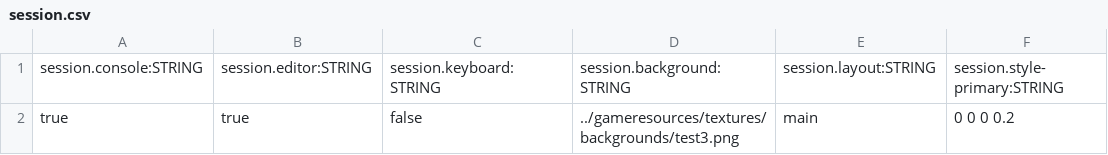
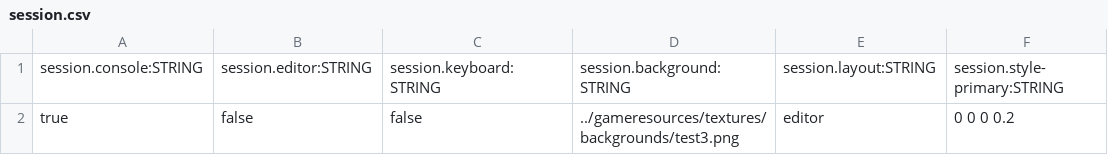
Before and after one commit to BradfordMedeiros/afterworld, a CSV file: data/sql/session.csv, drawn as a sheet; only a part is shown; the diff names each change by its address in the sheet, - before the commit and + after, or states it on an @@ line.

```diff
--- a/data/sql/session.csv
+++ b/data/sql/session.csv
-B2: true
+B2: false
-E2: main
+E2: editor
```
